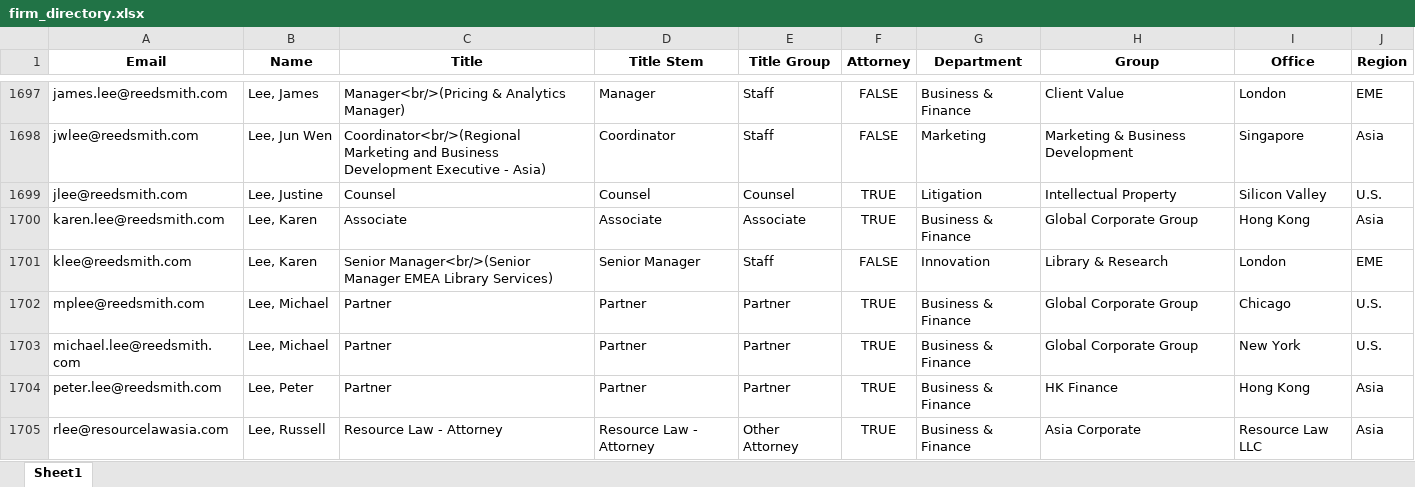
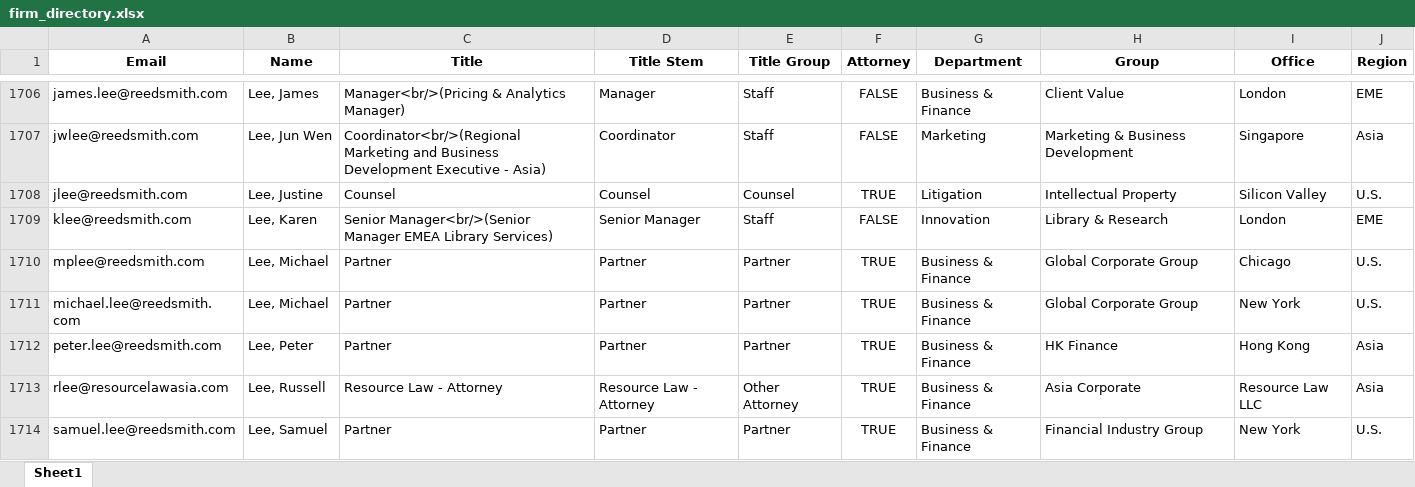
Before and after one commit to RERobbins/harvey_training_initiative, an Excel workbook: firm_directory.xlsx, sheet Sheet1, drawn as a sheet; only a part is shown, gaps mark what is left out; the shorter side is filled out with more unchanged rows; values as stored, in another font and other column widths than the file's, no borders; charts and pictures not drawn; removed rows and columns are numbered as before the commit, all else as after; the diff covers the shown part only; the diff names each change by its address in the sheet, - before the commit and + after, or states it on an @@ line.

```diff
--- a/firm_directory.xlsx (sheet Sheet1)
+++ b/firm_directory.xlsx (sheet Sheet1)
-row 1700: karen.lee@reedsmith.com | Lee, Karen | Associate | Associate | Associate | TRUE | Business & Finance | Global Corporate Group | Hong Kong | Asia
```
Also changed, not shown: 24 added rows, 12 removed rows and 34 edited cells elsewhere in this sheet, charts or pictures, training_candidates.xlsx, 7 other files.
